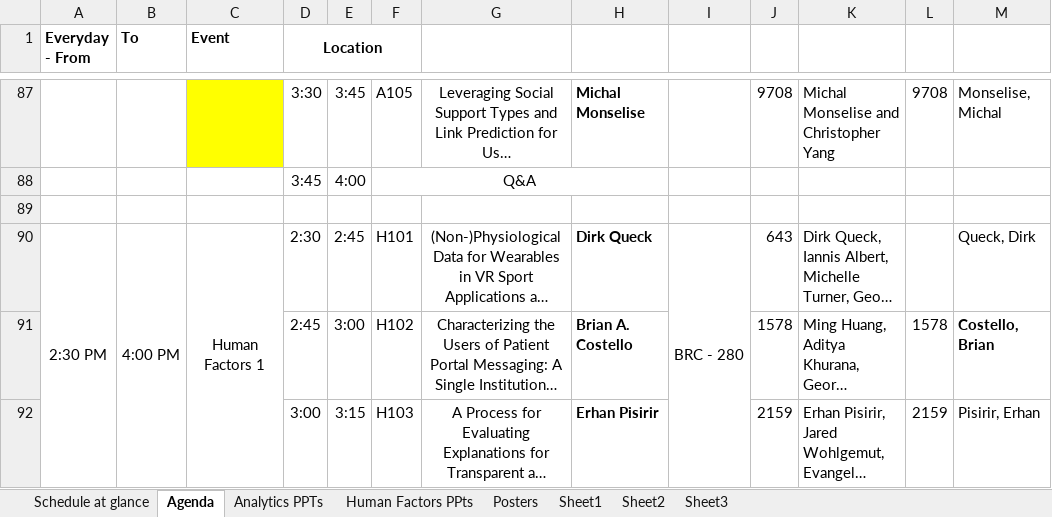
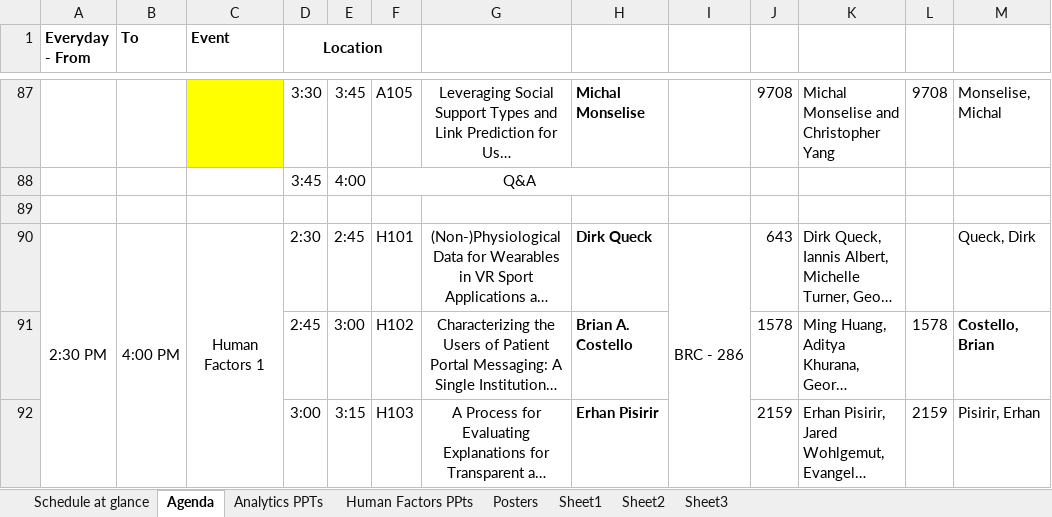
Before and after one commit to ieeeichi2024/ieeeichi2024.github.io, an Excel workbook: docs/static/file/ICHI2023_Agenda.xlsx, sheet Agenda, drawn as a sheet; only a part is shown, gaps mark what is left out; long unchanged cells end in …; values as stored, in another font and other column widths than the file's, no borders; the diff names each change by its address in the sheet, - before the commit and + after, or states it on an @@ line.

```diff
--- a/docs/static/file/ICHI2023_Agenda.xlsx (sheet Agenda)
+++ b/docs/static/file/ICHI2023_Agenda.xlsx (sheet Agenda)
-I90: BRC - 280
+I90: BRC - 286
```
Also changed, not shown: static/file/ICHI2023_Agenda.xlsx, 6 other files.
